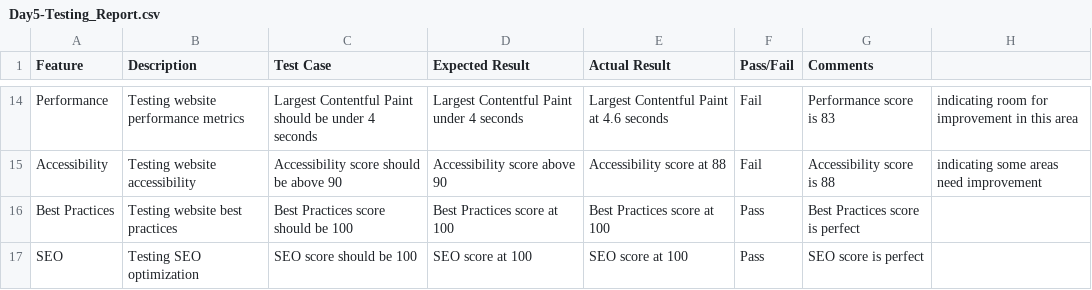
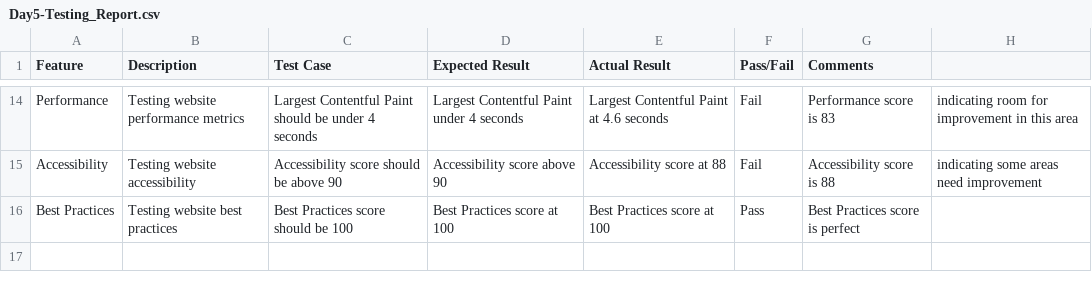
Before and after one commit to codeWithHak/hackathon-q2, a CSV file: Documentation/Day5-Testing_Report.csv, drawn as a sheet; only a part is shown, gaps mark what is left out.

Commit message:
fixed rows issue in csv file

```diff
--- a/Documentation/Day5-Testing_Report.csv
+++ b/Documentation/Day5-Testing_Report.csv
@@ -16,2 +16 @@ Accessibility,Testing website accessibility,Accessibility score should be above
 Best Practices,Testing website best practices,Best Practices score should be 100,Best Practices score at 100,Best Practices score at 100,Pass,Best Practices score is perfect
-SEO,Testing SEO optimization,SEO score should be 100,SEO score at 100,SEO score at 100,Pass,SEO score is perfect
```
